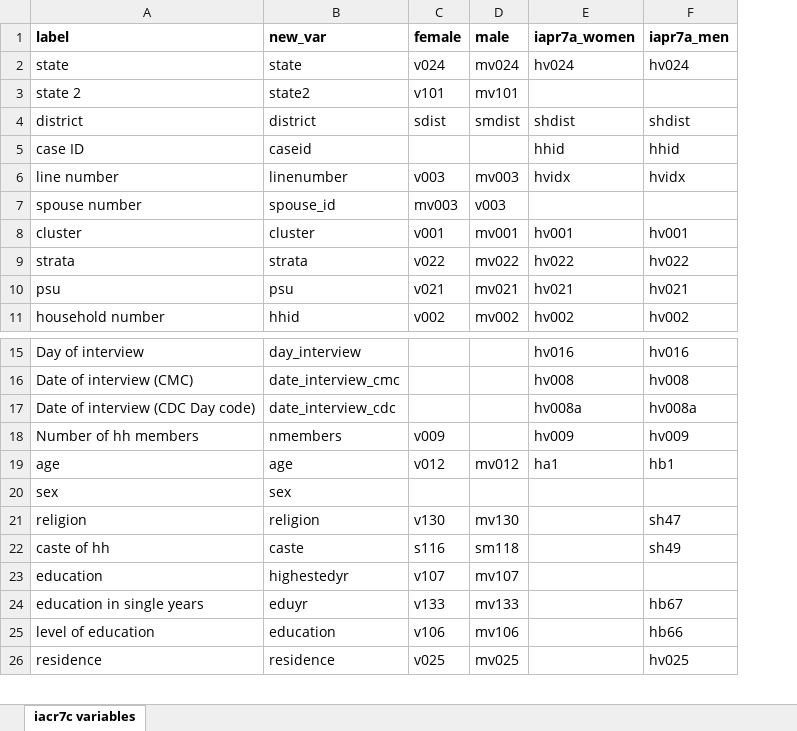
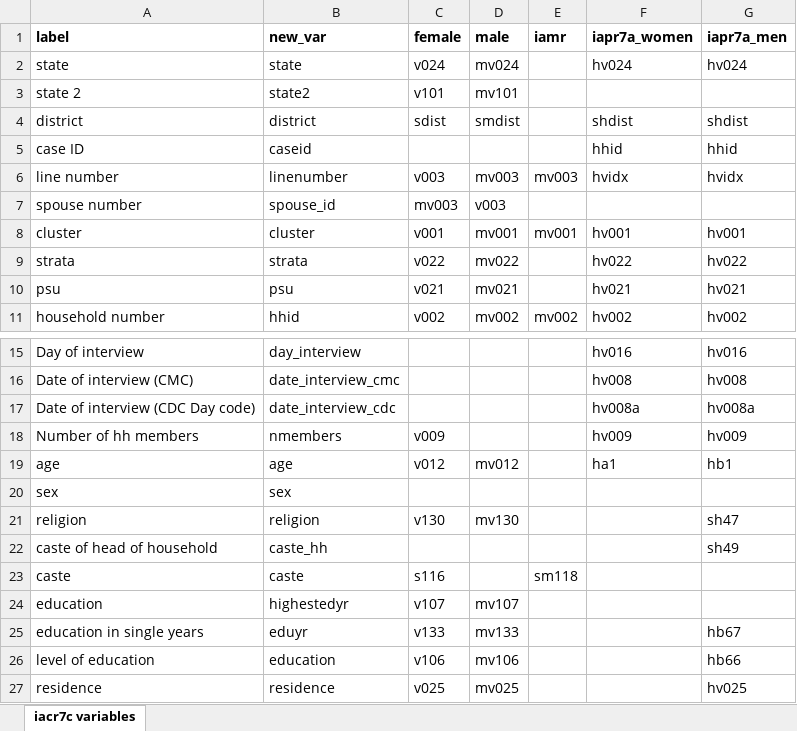
Before and after one commit to jvargh7/nfhs5_couples, an Excel workbook: data/NFHS5 Couples Variable List.xlsx, sheet iacr7c variables, drawn as a sheet; only a part is shown, gaps mark what is left out; values as stored, in another font and other column widths than the file's, no borders; conditional formats not drawn; removed rows and columns are numbered as before the commit, all else as after; the diff names each change by its address in the sheet, - before the commit and + after, or states it on an @@ line.

```diff
--- a/data/NFHS5 Couples Variable List.xlsx (sheet iacr7c variables)
+++ b/data/NFHS5 Couples Variable List.xlsx (sheet iacr7c variables)
+column E (iamr), rows 6-11: mv003 |  | mv001 |  |  | mv002
-row 22: caste of hh | caste | s116 | sm118 |  | sh49
+row 22: caste of head of household | caste_hh |  |  |  |  | sh49
+row 23: caste | caste | s116 |  | sm118
```
Also changed, not shown: overall/Contrast Map.xlsx, 30 other files.
